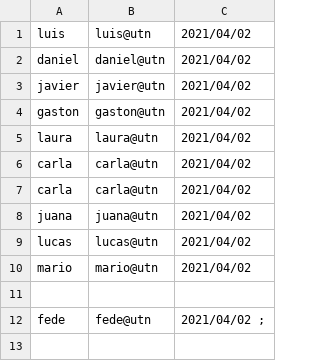
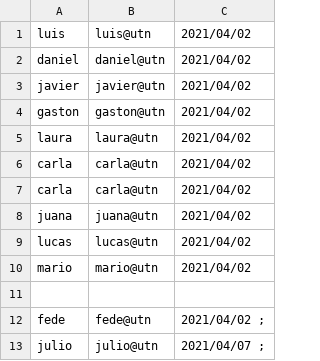
Before and after one commit to dsvlivon/slim-php-heroku, a CSV file: app/Clase03/Ejercicio20/usuarios.csv, drawn as a sheet; the diff names each change by its address in the sheet, - before the commit and + after, or states it on an @@ line.

```diff
--- a/app/Clase03/Ejercicio20/usuarios.csv
+++ b/app/Clase03/Ejercicio20/usuarios.csv
+row 13: julio | julio@utn | 2021/04/07 ;
```
Also changed, not shown: 58 other files.
